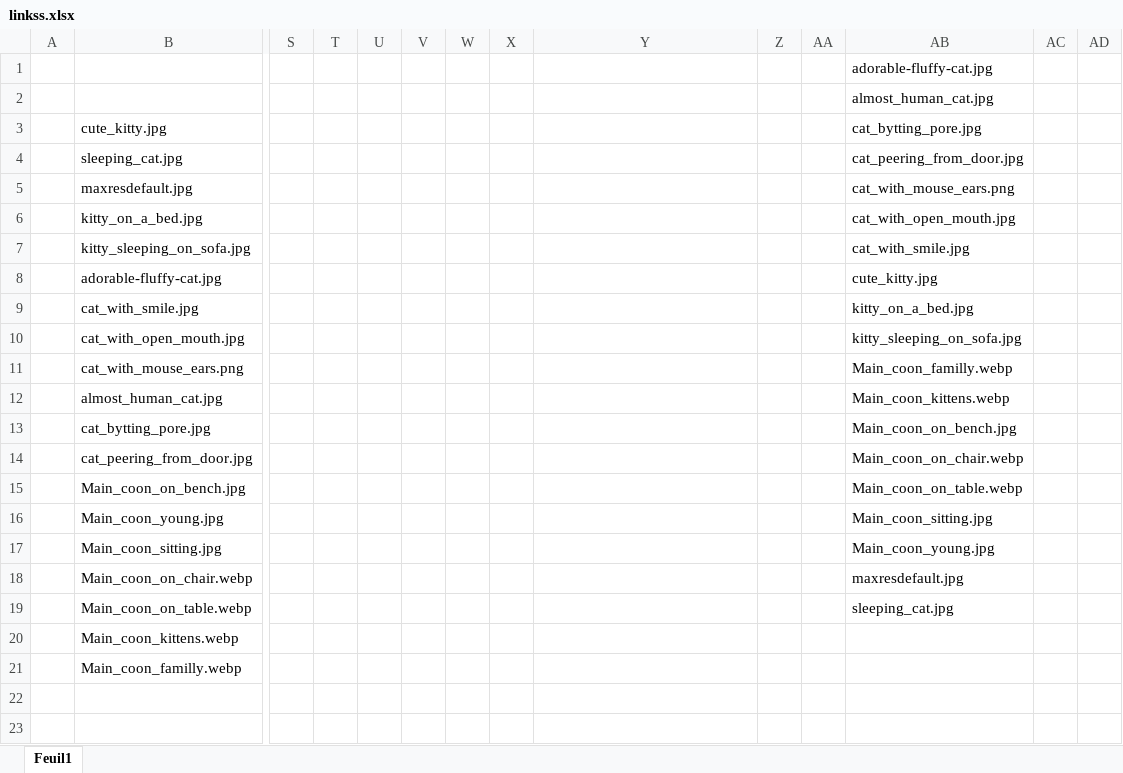
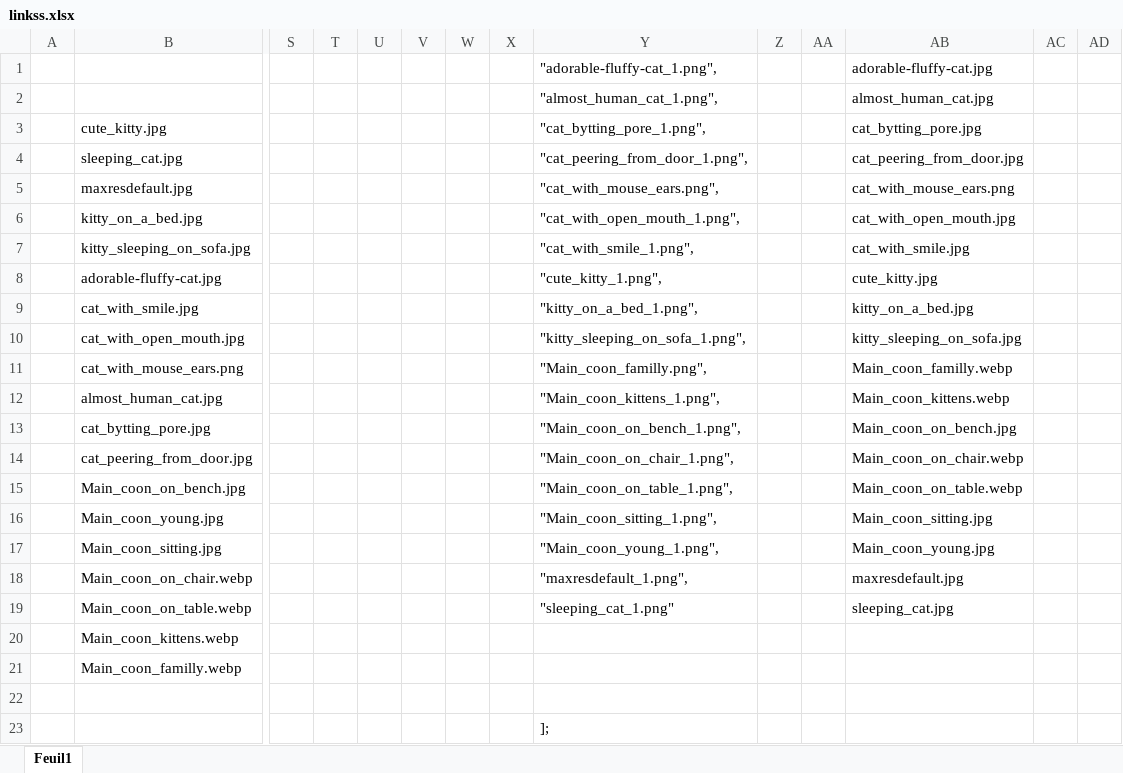
Before and after one commit to HanraLatalliardWork/Cute_animals, an Excel workbook: files/sub/cats/img/linkss.xlsx, sheet Feuil1, drawn as a sheet; only a part is shown, gaps mark what is left out; values as stored, in another font and other column widths than the file's, no borders; rows hold the shown columns only; the diff names each change by its address in the sheet, - before the commit and + after, or states it on an @@ line.

Commit message:
Update linkss.xlsx

```diff
--- a/files/sub/cats/img/linkss.xlsx (sheet Feuil1)
+++ b/files/sub/cats/img/linkss.xlsx (sheet Feuil1)
-Y1: (empty)
+Y1: "adorable-fluffy-cat_1.png",
-Y2: (empty)
+Y2: "almost_human_cat_1.png",
-Y3: (empty)
+Y3: "cat_bytting_pore_1.png",
-Y4: (empty)
+Y4: "cat_peering_from_door_1.png",
-Y5: (empty)
+Y5: "cat_with_mouse_ears.png",
-Y6: (empty)
+Y6: "cat_with_open_mouth_1.png",
-Y7: (empty)
+Y7: "cat_with_smile_1.png",
-Y8: (empty)
+Y8: "cute_kitty_1.png",
-Y9: (empty)
+Y9: "kitty_on_a_bed_1.png",
-Y10: (empty)
+Y10: "kitty_sleeping_on_sofa_1.png",
-Y11: (empty)
+Y11: "Main_coon_familly.png",
-Y12: (empty)
+Y12: "Main_coon_kittens_1.png",
-Y13: (empty)
+Y13: "Main_coon_on_bench_1.png",
-Y14: (empty)
+Y14: "Main_coon_on_chair_1.png",
-Y15: (empty)
+Y15: "Main_coon_on_table_1.png",
-Y16: (empty)
+Y16: "Main_coon_sitting_1.png",
-Y17: (empty)
+Y17: "Main_coon_young_1.png",
-Y18: (empty)
+Y18: "maxresdefault_1.png",
-Y19: (empty)
+Y19: "sleeping_cat_1.png"
+row 22: (empty)
+row 23:  |  |  |  |  |  |  |  | ];
```
